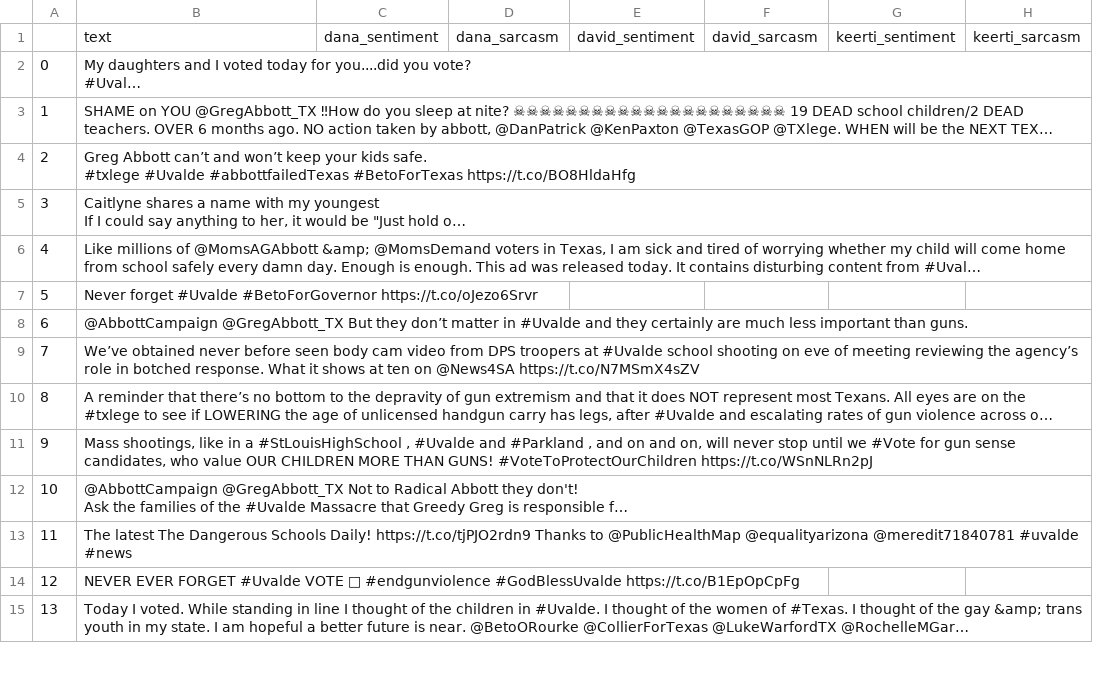
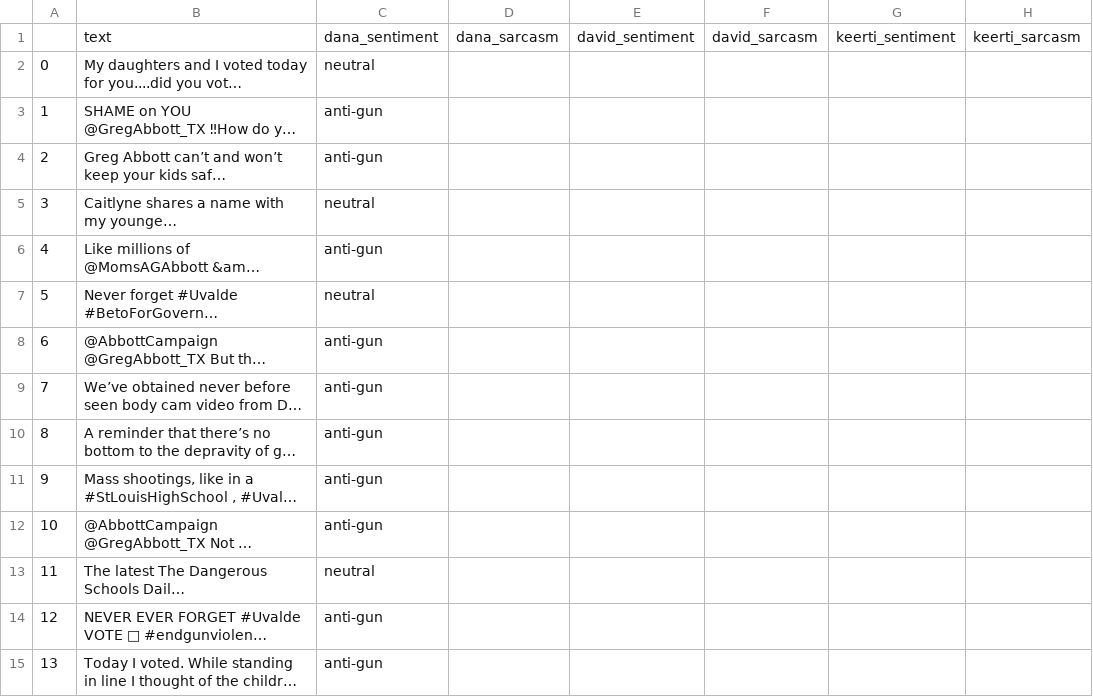
Before and after one commit to mrmarken/sentiment_analysis_fproject, a CSV file: res/#Uvalde_#guncontrol_raw_tweets.csv, drawn as a sheet; only a part is shown; long unchanged cells end in …; the diff covers the shown part only; the diff names each change by its address in the sheet, - before the commit and + after, or states it on an @@ line.

Commit message:
Review tweet classification1-49

```diff
--- a/res/#Uvalde_#guncontrol_raw_tweets.csv
+++ b/res/#Uvalde_#guncontrol_raw_tweets.csv
-C2: (empty)
+C2: neutral
-C3:C4: (empty)
+C3:C4: anti-gun
-C5: (empty)
+C5: neutral
-C6: (empty)
+C6: anti-gun
-C7: (empty)
+C7: neutral
-C8:C12: (empty)
+C8:C12: anti-gun
-C13: (empty)
+C13: neutral
-C14:C15: (empty)
+C14:C15: anti-gun
```
Also changed, not shown: 36 edited cells elsewhere in this file.
